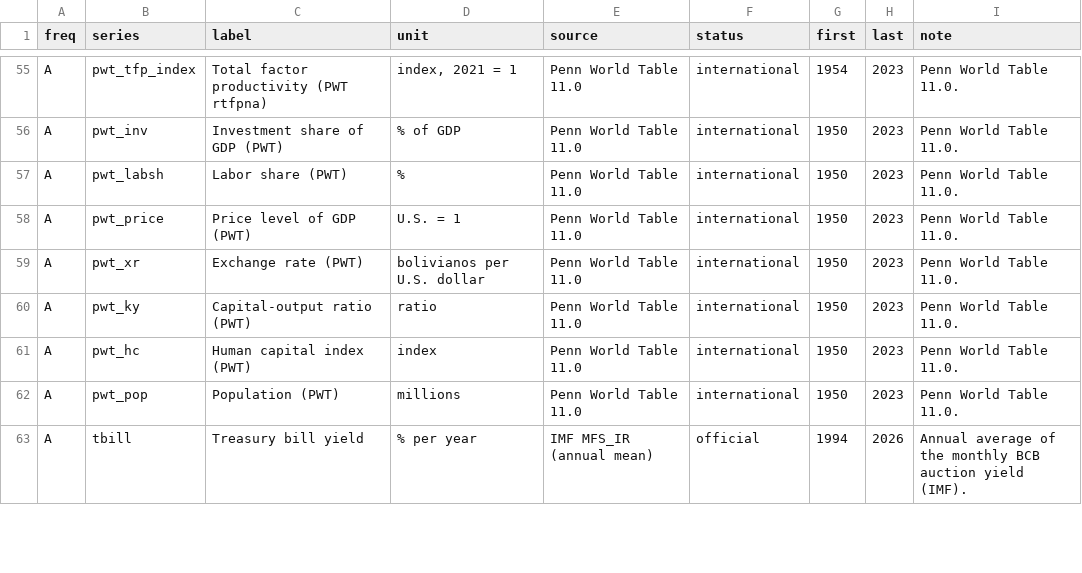
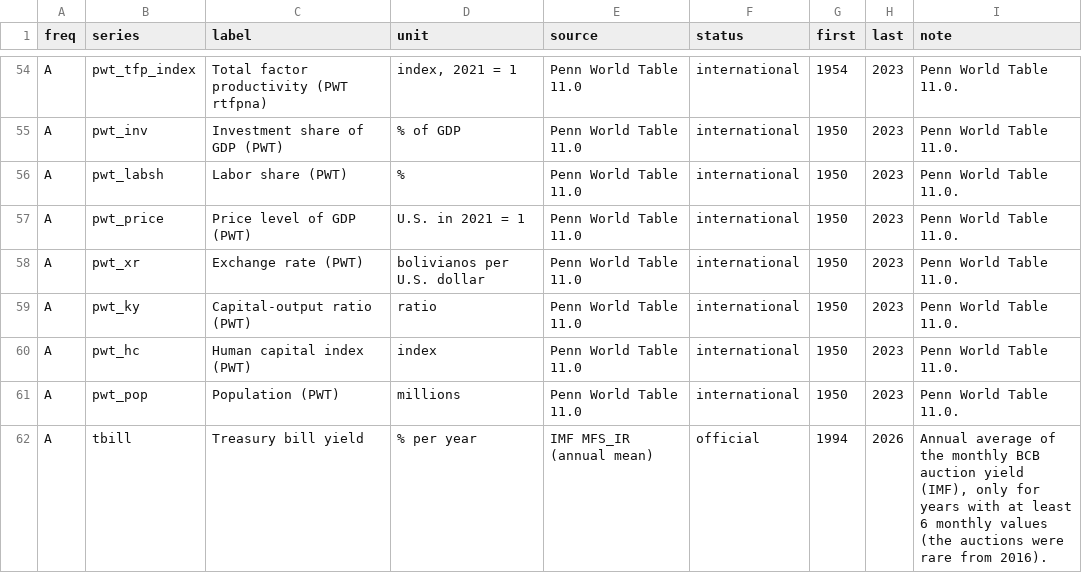
Before and after one commit to quarcs-lab/macro102-site, a CSV file: data/bolivia/series.csv, drawn as a sheet; only a part is shown, gaps mark what is left out; the diff covers the shown part only.

```diff
--- a/data/bolivia/series.csv
+++ b/data/bolivia/series.csv
@@ -57,3 +56,3 @@ A,pwt_inv,Investment share of GDP (PWT),% of GDP,Penn World Table 11.0,internati
 A,pwt_labsh,Labor share (PWT),%,Penn World Table 11.0,international,1950,2023,Penn World Table 11.0.
-A,pwt_price,Price level of GDP (PWT),U.S. = 1,Penn World Table 11.0,international,1950,2023,Penn World Table 11.0.
+A,pwt_price,Price level of GDP (PWT),U.S. in 2021 = 1,Penn World Table 11.0,international,1950,2023,Penn World Table 11.0.
 A,pwt_xr,Exchange rate (PWT),bolivianos per U.S. dollar,Penn World Table 11.0,international,1950,2023,Penn World Table 11.0.
@@ -62,2 +61,2 @@ A,pwt_hc,Human capital index (PWT),index,Penn World Table 11.0,international,195
 A,pwt_pop,Population (PWT),millions,Penn World Table 11.0,international,1950,2023,Penn World Table 11.0.
-A,tbill,Treasury bill yield,% per year,IMF MFS_IR (annual mean),official,1994,2026,Annual average of the monthly BCB auction yield (IMF).
+A,tbill,Treasury bill yield,% per year,IMF MFS_IR (annual mean),official,1994,2026,"Annual average of the monthly BCB auction yield (IMF), only for years with at least 6 monthly values (the auctions were rare from 2016)."
```
Also changed, not shown: 1 removed row and 15 edited cells elsewhere in this file, data/bolivia/bolivia_annual.csv, data/bolivia/bolivia_monthly.csv, 12 other files.
